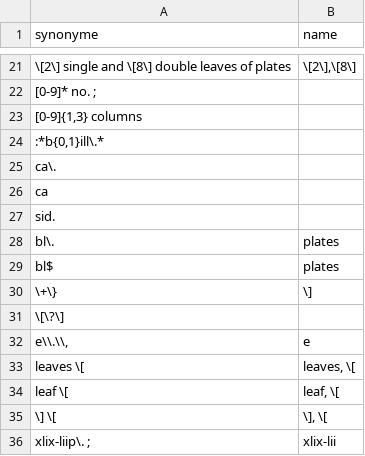
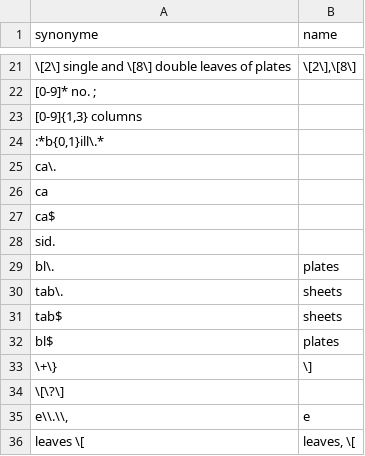
Before and after one commit to COMHIS/bibliographica, a CSV file: inst/extdata/harmonize_pages2.csv, drawn as a sheet; only a part is shown, gaps mark what is left out; the shorter side is filled out with more unchanged rows; the diff names each change by its address in the sheet, - before the commit and + after, or states it on an @@ line.

```diff
--- a/inst/extdata/harmonize_pages2.csv
+++ b/inst/extdata/harmonize_pages2.csv
+row 27: ca$
+row 30: tab\. | sheets
+row 31: tab$ | sheets
```
Also changed, not shown: inst/extdata/translation_fi_en_pages.csv, 23 other files.
